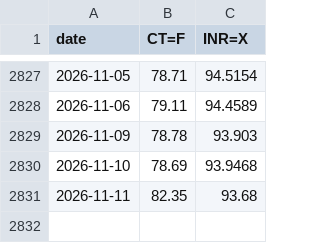
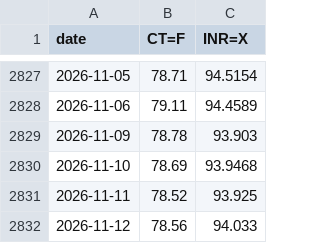
Before and after one commit to BMR-Com/Brazil--trade, a CSV file: data/india/raw/fx_ct.csv, drawn as a sheet; only a part is shown, gaps mark what is left out.

Commit message:
data: India cotton 2026-11-12

```diff
--- a/data/india/raw/fx_ct.csv
+++ b/data/india/raw/fx_ct.csv
@@ -2830,2 +2830,3 @@ date,CT=F,INR=X
 2026-11-10,78.69,93.9468
-2026-11-11,82.35,93.68
+2026-11-11,78.52,93.925
+2026-11-12,78.56,94.033
```
Also changed, not shown: 3 other files.
